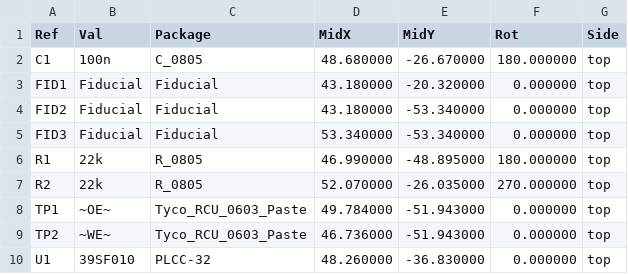
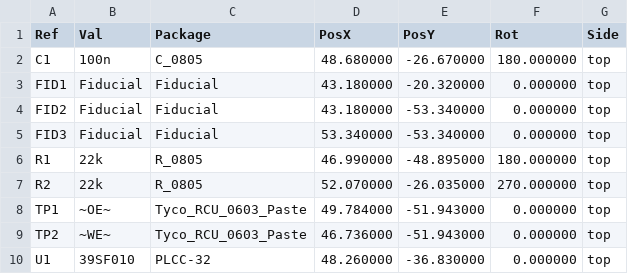
Before and after one commit to garrettsworkshop/GW28R8128, a CSV file: gerber/GW28R8128-top-pos.csv, drawn as a sheet.

```diff
--- a/gerber/GW28R8128-top-pos.csv
+++ b/gerber/GW28R8128-top-pos.csv
@@ -1,2 +1,2 @@
-Ref,Val,Package,MidX,MidY,Rot,Side
+Ref,Val,Package,PosX,PosY,Rot,Side
 "C1","100n","C_0805",48.680000,-26.670000,180.000000,top
```
Also changed, not shown: 15 other files.
